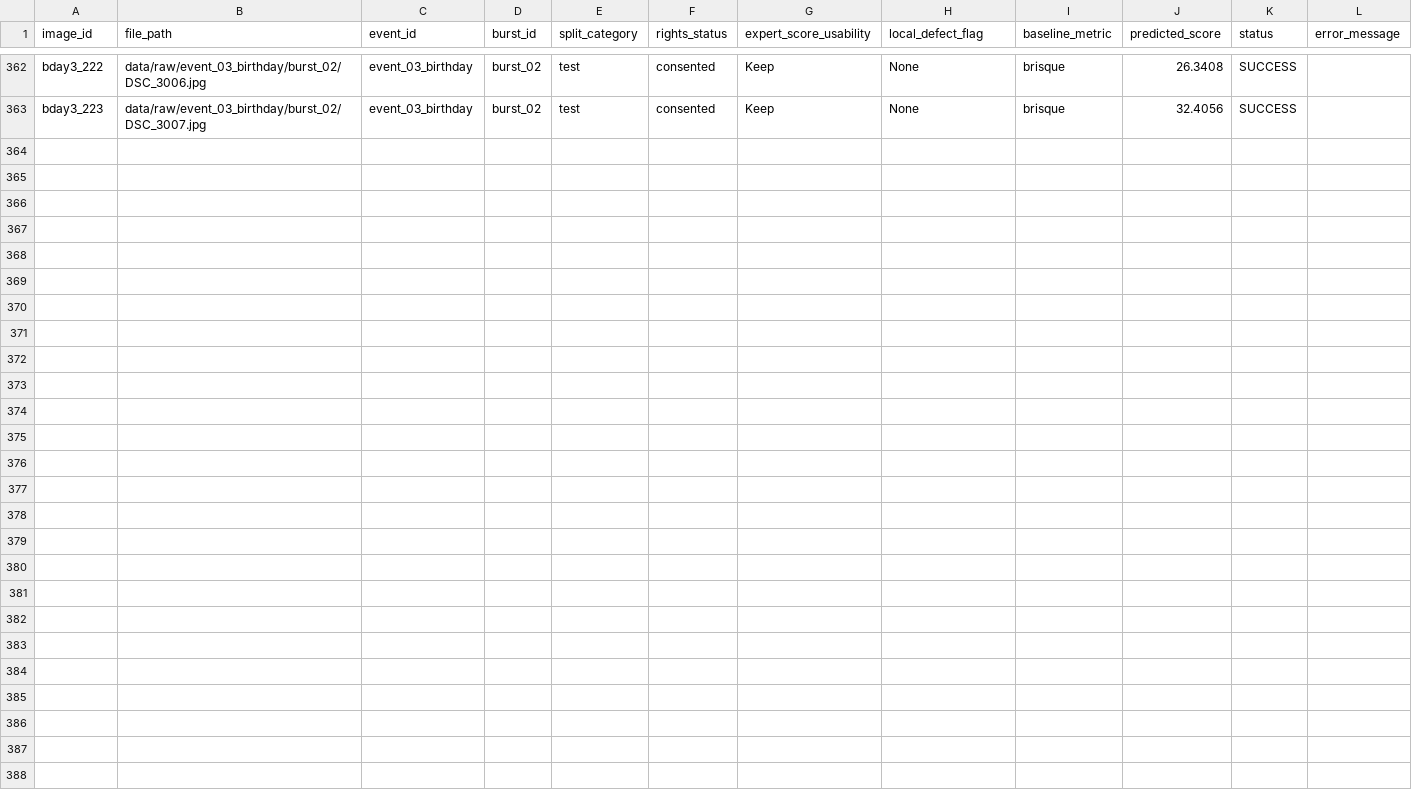
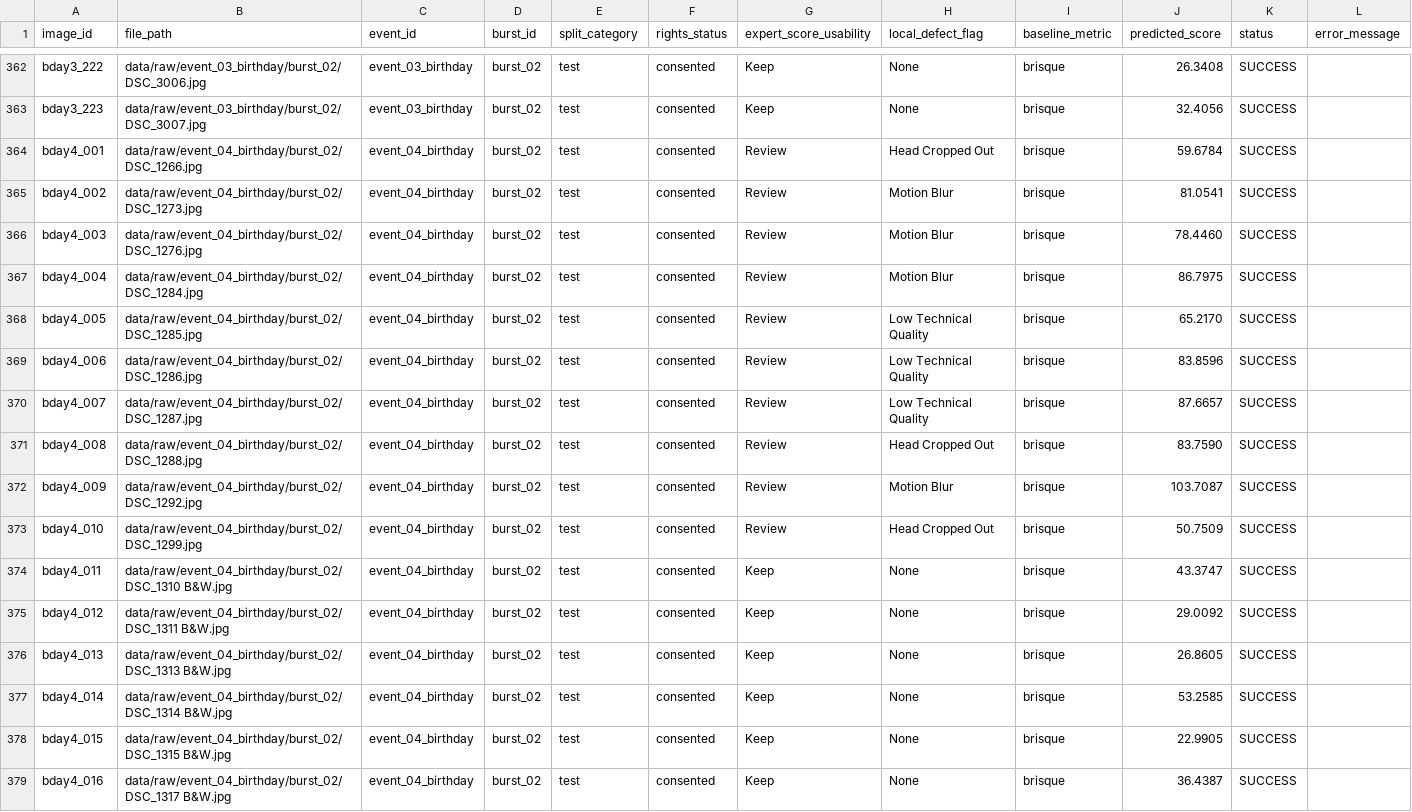
Before and after one commit to EdirithanthiriTharushaKawshalya/context-aware-iqa, a CSV file: baseline_results.csv, drawn as a sheet; only a part is shown, gaps mark what is left out.

Commit message:
feat: add ingest script for event_04_birthday

```diff
--- a/baseline_results.csv
+++ b/baseline_results.csv
@@ -363 +363,17 @@ bday3_222,data/raw/event_03_birthday/burst_02/DSC_3006.jpg,event_03_birthday,bur
 bday3_223,data/raw/event_03_birthday/burst_02/DSC_3007.jpg,event_03_birthday,burst_02,test,consented,Keep,None,brisque,32.4056,SUCCESS,
+bday4_001,data/raw/event_04_birthday/burst_02/DSC_1266.jpg,event_04_birthday,burst_02,test,consented,Review,Head Cropped Out,brisque,59.6784,SUCCESS,
+bday4_002,data/raw/event_04_birthday/burst_02/DSC_1273.jpg,event_04_birthday,burst_02,test,consented,Review,Motion Blur,brisque,81.0541,SUCCESS,
+bday4_003,data/raw/event_04_birthday/burst_02/DSC_1276.jpg,event_04_birthday,burst_02,test,consented,Review,Motion Blur,brisque,78.4460,SUCCESS,
+bday4_004,data/raw/event_04_birthday/burst_02/DSC_1284.jpg,event_04_birthday,burst_02,test,consented,Review,Motion Blur,brisque,86.7975,SUCCESS,
+bday4_005,data/raw/event_04_birthday/burst_02/DSC_1285.jpg,event_04_birthday,burst_02,test,consented,Review,Low Technical Quality,brisque,65.2170,SUCCESS,
+bday4_006,data/raw/event_04_birthday/burst_02/DSC_1286.jpg,event_04_birthday,burst_02,test,consented,Review,Low Technical Quality,brisque,83.8596,SUCCESS,
+bday4_007,data/raw/event_04_birthday/burst_02/DSC_1287.jpg,event_04_birthday,burst_02,test,consented,Review,Low Technical Quality,brisque,87.6657,SUCCESS,
+bday4_008,data/raw/event_04_birthday/burst_02/DSC_1288.jpg,event_04_birthday,burst_02,test,consented,Review,Head Cropped Out,brisque,83.7590,SUCCESS,
+bday4_009,data/raw/event_04_birthday/burst_02/DSC_1292.jpg,event_04_birthday,burst_02,test,consented,Review,Motion Blur,brisque,103.7087,SUCCESS,
+bday4_010,data/raw/event_04_birthday/burst_02/DSC_1299.jpg,event_04_birthday,burst_02,test,consented,Review,Head Cropped Out,brisque,50.7509,SUCCESS,
+bday4_011,data/raw/event_04_birthday/burst_02/DSC_1310 B&W.jpg,event_04_birthday,burst_02,test,consented,Keep,None,brisque,43.3747,SUCCESS,
+bday4_012,data/raw/event_04_birthday/burst_02/DSC_1311 B&W.jpg,event_04_birthday,burst_02,test,consented,Keep,None,brisque,29.0092,SUCCESS,
+bday4_013,data/raw/event_04_birthday/burst_02/DSC_1313 B&W.jpg,event_04_birthday,burst_02,test,consented,Keep,None,brisque,26.8605,SUCCESS,
+bday4_014,data/raw/event_04_birthday/burst_02/DSC_1314 B&W.jpg,event_04_birthday,burst_02,test,consented,Keep,None,brisque,53.2585,SUCCESS,
+bday4_015,data/raw/event_04_birthday/burst_02/DSC_1315 B&W.jpg,event_04_birthday,burst_02,test,consented,Keep,None,brisque,22.9905,SUCCESS,
+bday4_016,data/raw/event_04_birthday/burst_02/DSC_1317 B&W.jpg,event_04_birthday,burst_02,test,consented,Keep,None,brisque,36.4387,SUCCESS,
```
Also changed, not shown: dataset_manifest.csv, 1 other file.
